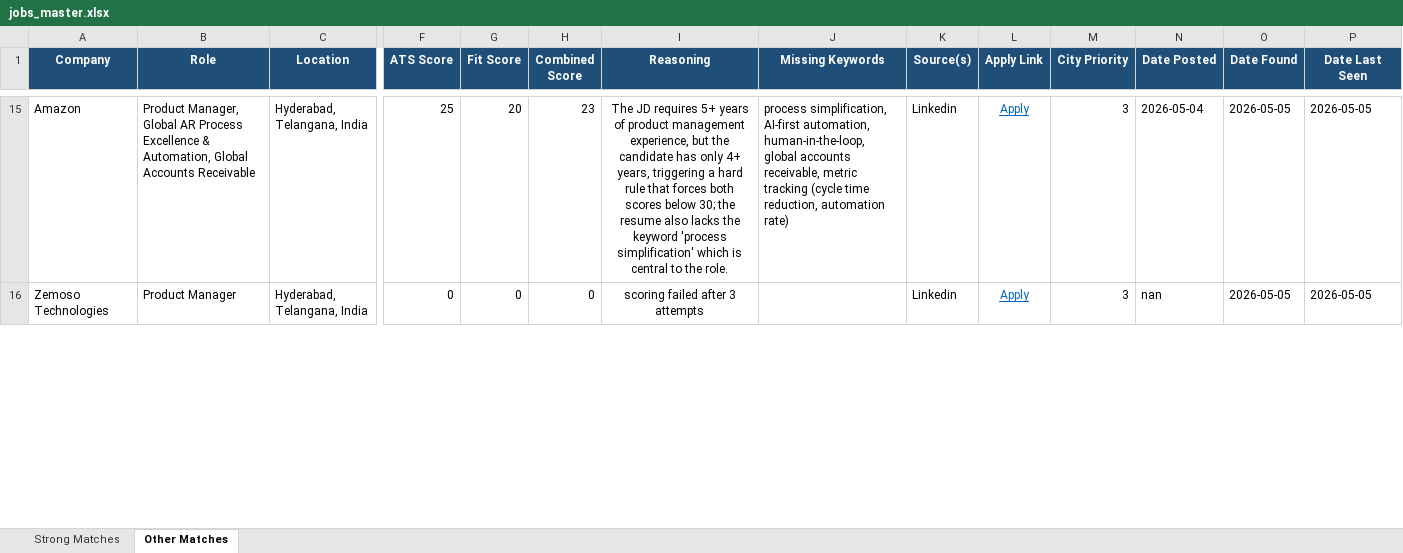
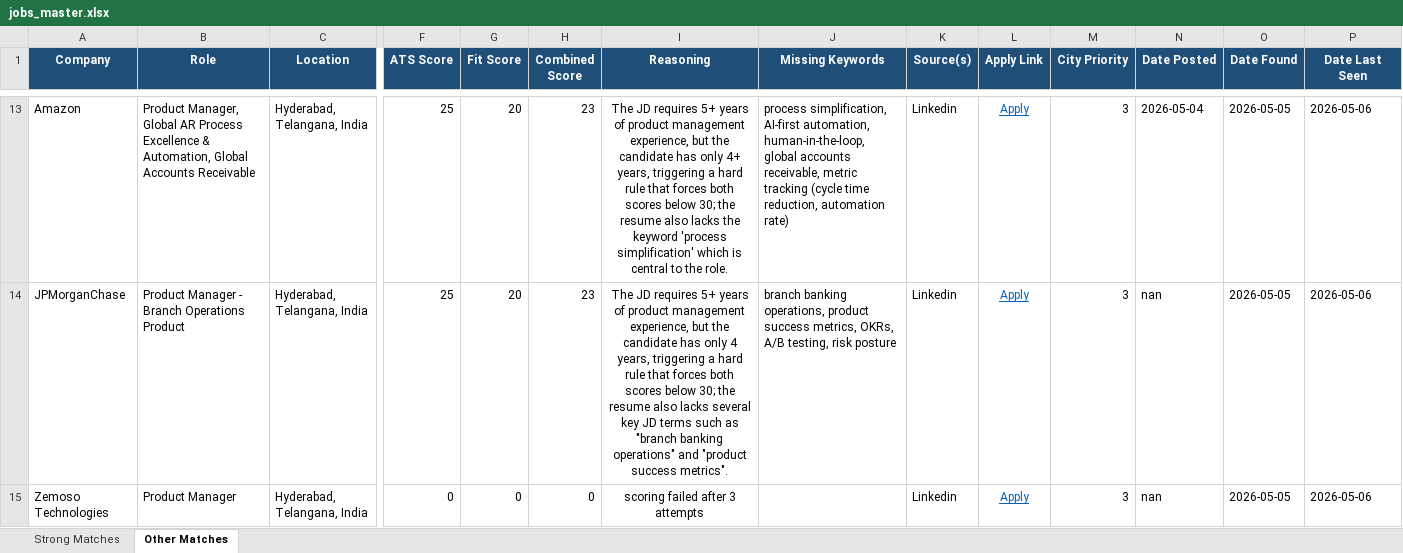
Before and after one commit to anirbanp19/Job-Tracker, an Excel workbook: output/jobs_master.xlsx, sheet Other Matches, drawn as a sheet; only a part is shown, gaps mark what is left out; values as stored, in another font and other column widths than the file's, no borders; addresses are those after the commit; rows hold the shown columns only; the diff covers the shown part only; the diff names each change by its address in the sheet, - before the commit and + after, or states it on an @@ line.

```diff
--- a/output/jobs_master.xlsx (sheet Other Matches)
+++ b/output/jobs_master.xlsx (sheet Other Matches)
-P13 (Date Last Seen): 2026-05-05
+P13 (Date Last Seen): 2026-05-06
+row 14: JPMorganChase | Product Manager - Branch Operations Product | Hyderabad, Telangana, India | 25 | 20 | 23 | The JD requires 5+ years of product management experience, but the candidate has only 4 years, triggering a hard rule that forces both scores below 30; the resume also lacks several key JD terms such as "branch banking operations" and "product success metrics". | branch banking operations, product success metrics, OKRs, A/B testing, risk posture | Linkedin | Apply | 3 | nan | 2026-05-05 | 2026-05-06
-P15 (Date Last Seen): 2026-05-05
+P15 (Date Last Seen): 2026-05-06
```
Also changed, not shown: 3 added rows, 3 removed rows and 42 edited cells elsewhere in this sheet, sheet Strong Matches, 1 other file.
